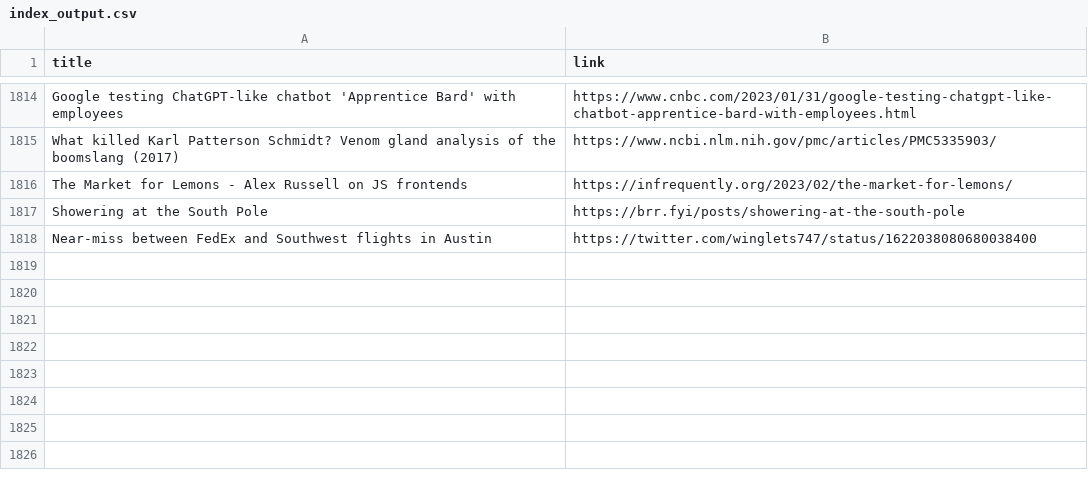
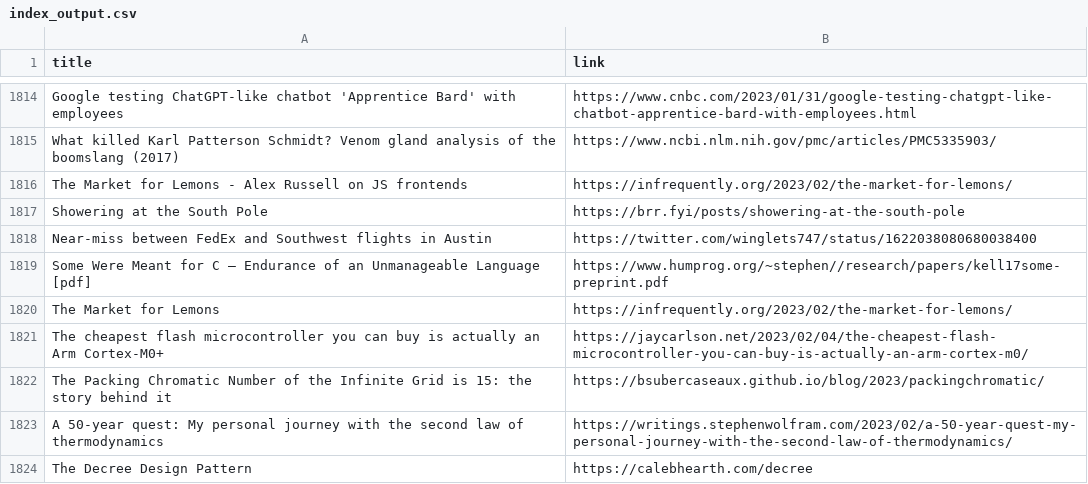
Before and after one commit to yellow-seed/aiit-bigdata-analysis-report2, a CSV file: index_output.csv, drawn as a sheet; only a part is shown, gaps mark what is left out; the diff names each change by its address in the sheet, - before the commit and + after, or states it on an @@ line.

Commit message:
update csv

```diff
--- a/index_output.csv
+++ b/index_output.csv
+row 1819: Some Were Meant for C – Endurance of an Unmanageable Language [pdf] | https://www.humprog.org/~stephen//research/papers/kell17some-preprint.pdf
+row 1820: The Market for Lemons | https://infrequently.org/2023/02/the-market-for-lemons/
+row 1821: The cheapest flash microcontroller you can buy is actually an Arm Cortex-M0+ | https://jaycarlson.net/2023/02/04/the-cheapest-flash-microcontroller-you-can-buy-is-actually-an-arm-cortex-m0/
+row 1822: The Packing Chromatic Number of the Infinite Grid is 15: the story behind it | https://bsubercaseaux.github.io/blog/2023/packingchromatic/
+row 1823: A 50-year quest: My personal journey with the second law of thermodynamics | https://writings.stephenwolfram.com/2023/02/a-50-year-quest-my-personal-journey-with-the-second-law-of-thermodynamics/
+row 1824: The Decree Design Pattern | https://calebhearth.com/decree
```
